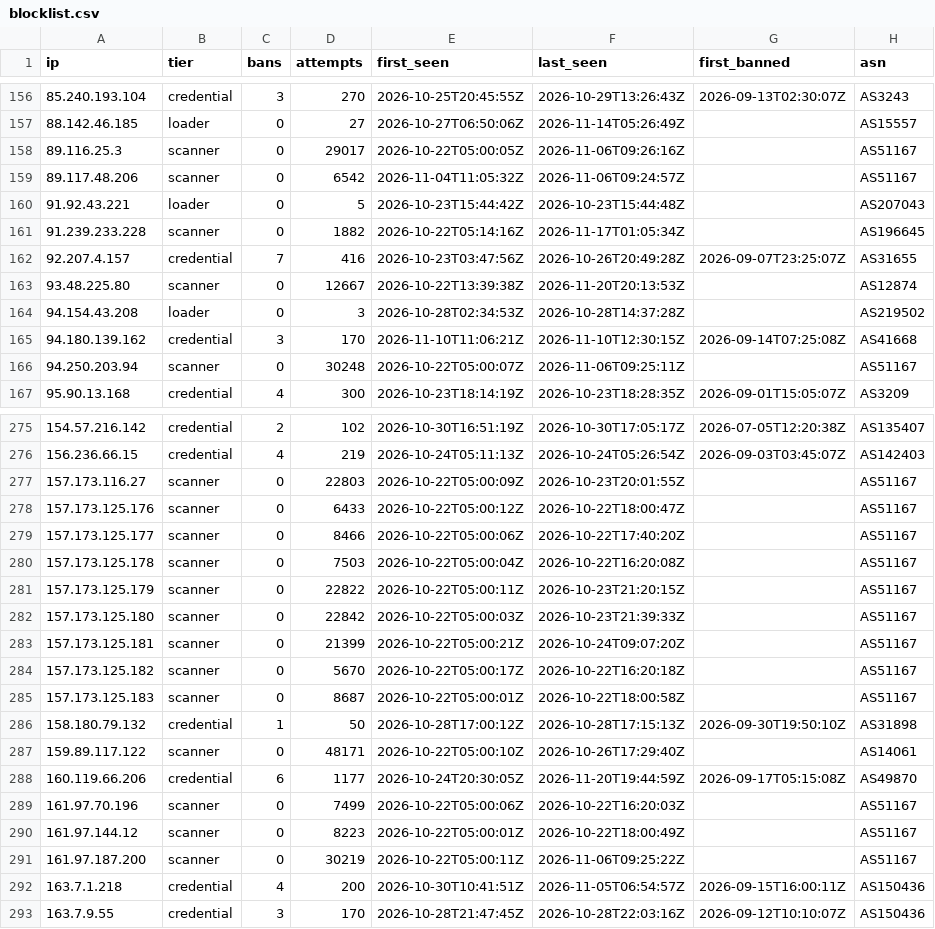
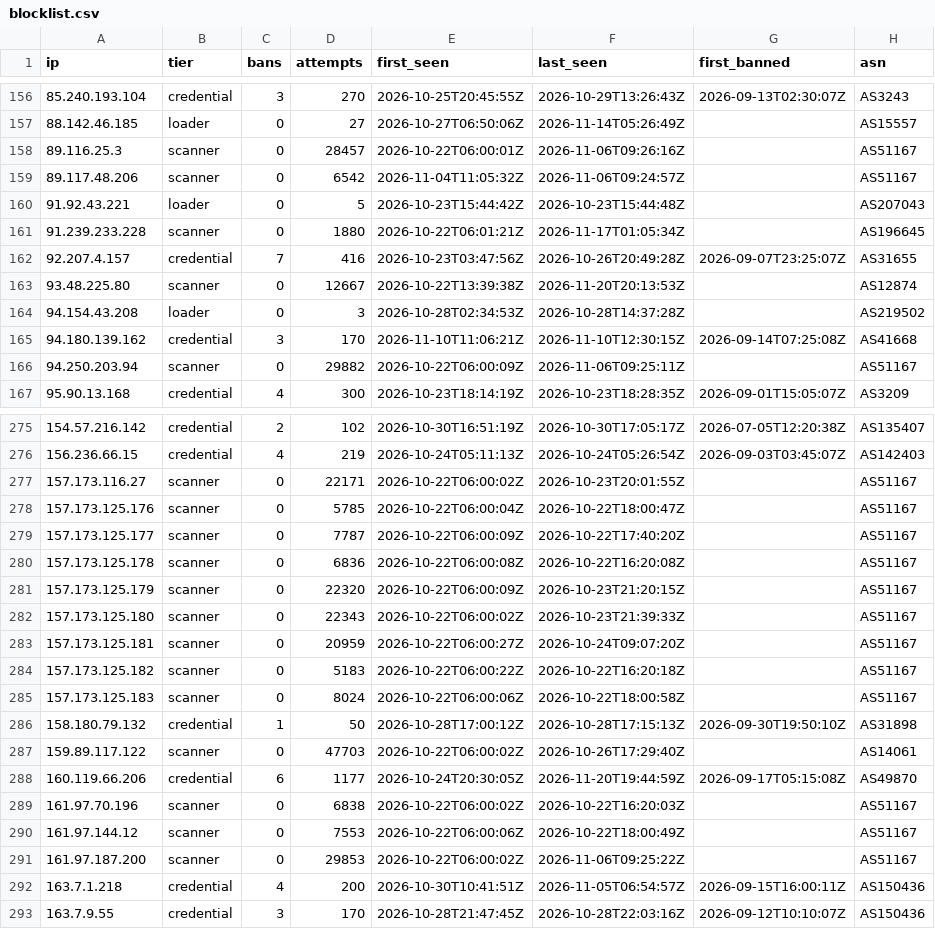
Before and after one commit to jacobyoby/honeypot-blocklist, a CSV file: blocklist.csv, drawn as a sheet; only a part is shown, gaps mark what is left out; the diff covers the shown part only.

```diff
--- a/blocklist.csv
+++ b/blocklist.csv
@@ -157,6 +157,6 @@ ip,tier,bans,attempts,first_seen,last_seen,first_banned,asn
 88.142.46.185,loader,0,27,2026-10-27T06:50:06Z,2026-11-14T05:26:49Z,,AS15557
-89.116.25.3,scanner,0,29017,2026-10-22T05:00:05Z,2026-11-06T09:26:16Z,,AS51167
+89.116.25.3,scanner,0,28457,2026-10-22T06:00:01Z,2026-11-06T09:26:16Z,,AS51167
 89.117.48.206,scanner,0,6542,2026-11-04T11:05:32Z,2026-11-06T09:24:57Z,,AS51167
 91.92.43.221,loader,0,5,2026-10-23T15:44:42Z,2026-10-23T15:44:48Z,,AS207043
-91.239.233.228,scanner,0,1882,2026-10-22T05:14:16Z,2026-11-17T01:05:34Z,,AS196645
+91.239.233.228,scanner,0,1880,2026-10-22T06:01:21Z,2026-11-17T01:05:34Z,,AS196645
 92.207.4.157,credential,7,416,2026-10-23T03:47:56Z,2026-10-26T20:49:28Z,2026-09-07T23:25:07Z,AS31655
@@ -165,3 +165,3 @@ ip,tier,bans,attempts,first_seen,last_seen,first_banned,asn
 94.180.139.162,credential,3,170,2026-11-10T11:06:21Z,2026-11-10T12:30:15Z,2026-09-14T07:25:08Z,AS41668
-94.250.203.94,scanner,0,30248,2026-10-22T05:00:07Z,2026-11-06T09:25:11Z,,AS51167
+94.250.203.94,scanner,0,29882,2026-10-22T06:00:09Z,2026-11-06T09:25:11Z,,AS51167
 95.90.13.168,credential,4,300,2026-10-23T18:14:19Z,2026-10-23T18:28:35Z,2026-09-01T15:05:07Z,AS3209
@@ -276,17 +276,17 @@ ip,tier,bans,attempts,first_seen,last_seen,first_banned,asn
 156.236.66.15,credential,4,219,2026-10-24T05:11:13Z,2026-10-24T05:26:54Z,2026-09-03T03:45:07Z,AS142403
-157.173.116.27,scanner,0,22803,2026-10-22T05:00:09Z,2026-10-23T20:01:55Z,,AS51167
-157.173.125.176,scanner,0,6433,2026-10-22T05:00:12Z,2026-10-22T18:00:47Z,,AS51167
-157.173.125.177,scanner,0,8466,2026-10-22T05:00:06Z,2026-10-22T17:40:20Z,,AS51167
-157.173.125.178,scanner,0,7503,2026-10-22T05:00:04Z,2026-10-22T16:20:08Z,,AS51167
-157.173.125.179,scanner,0,22822,2026-10-22T05:00:11Z,2026-10-23T21:20:15Z,,AS51167
-157.173.125.180,scanner,0,22842,2026-10-22T05:00:03Z,2026-10-23T21:39:33Z,,AS51167
-157.173.125.181,scanner,0,21399,2026-10-22T05:00:21Z,2026-10-24T09:07:20Z,,AS51167
-157.173.125.182,scanner,0,5670,2026-10-22T05:00:17Z,2026-10-22T16:20:18Z,,AS51167
-157.173.125.183,scanner,0,8687,2026-10-22T05:00:01Z,2026-10-22T18:00:58Z,,AS51167
+157.173.116.27,scanner,0,22171,2026-10-22T06:00:02Z,2026-10-23T20:01:55Z,,AS51167
+157.173.125.176,scanner,0,5785,2026-10-22T06:00:04Z,2026-10-22T18:00:47Z,,AS51167
+157.173.125.177,scanner,0,7787,2026-10-22T06:00:09Z,2026-10-22T17:40:20Z,,AS51167
+157.173.125.178,scanner,0,6836,2026-10-22T06:00:08Z,2026-10-22T16:20:08Z,,AS51167
+157.173.125.179,scanner,0,22320,2026-10-22T06:00:09Z,2026-10-23T21:20:15Z,,AS51167
+157.173.125.180,scanner,0,22343,2026-10-22T06:00:02Z,2026-10-23T21:39:33Z,,AS51167
+157.173.125.181,scanner,0,20959,2026-10-22T06:00:27Z,2026-10-24T09:07:20Z,,AS51167
+157.173.125.182,scanner,0,5183,2026-10-22T06:00:22Z,2026-10-22T16:20:18Z,,AS51167
+157.173.125.183,scanner,0,8024,2026-10-22T06:00:06Z,2026-10-22T18:00:58Z,,AS51167
 158.180.79.132,credential,1,50,2026-10-28T17:00:12Z,2026-10-28T17:15:13Z,2026-09-30T19:50:10Z,AS31898
-159.89.117.122,scanner,0,48171,2026-10-22T05:00:10Z,2026-10-26T17:29:40Z,,AS14061
+159.89.117.122,scanner,0,47703,2026-10-22T06:00:02Z,2026-10-26T17:29:40Z,,AS14061
 160.119.66.206,credential,6,1177,2026-10-24T20:30:05Z,2026-11-20T19:44:59Z,2026-09-17T05:15:08Z,AS49870
-161.97.70.196,scanner,0,7499,2026-10-22T05:00:06Z,2026-10-22T16:20:03Z,,AS51167
-161.97.144.12,scanner,0,8223,2026-10-22T05:00:01Z,2026-10-22T18:00:49Z,,AS51167
-161.97.187.200,scanner,0,30219,2026-10-22T05:00:11Z,2026-11-06T09:25:22Z,,AS51167
+161.97.70.196,scanner,0,6838,2026-10-22T06:00:02Z,2026-10-22T16:20:03Z,,AS51167
+161.97.144.12,scanner,0,7553,2026-10-22T06:00:06Z,2026-10-22T18:00:49Z,,AS51167
+161.97.187.200,scanner,0,29853,2026-10-22T06:00:02Z,2026-11-06T09:25:22Z,,AS51167
 163.7.1.218,credential,4,200,2026-10-30T10:41:51Z,2026-11-05T06:54:57Z,2026-09-15T16:00:11Z,AS150436
```
Also changed, not shown: 149 edited cells elsewhere in this file, blocklist.misp.csv, 3 other files.
